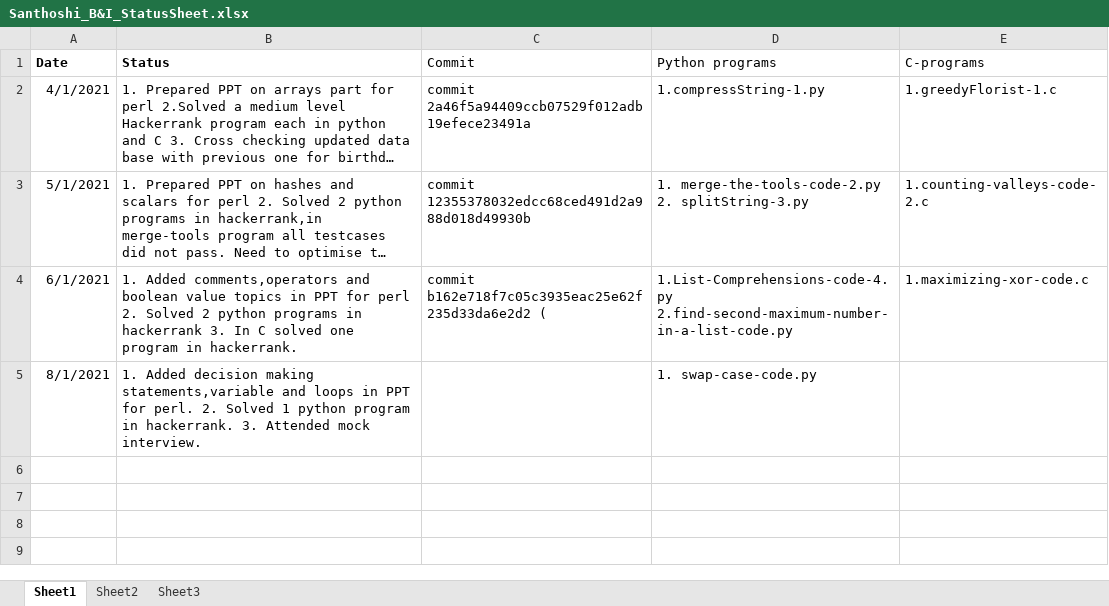
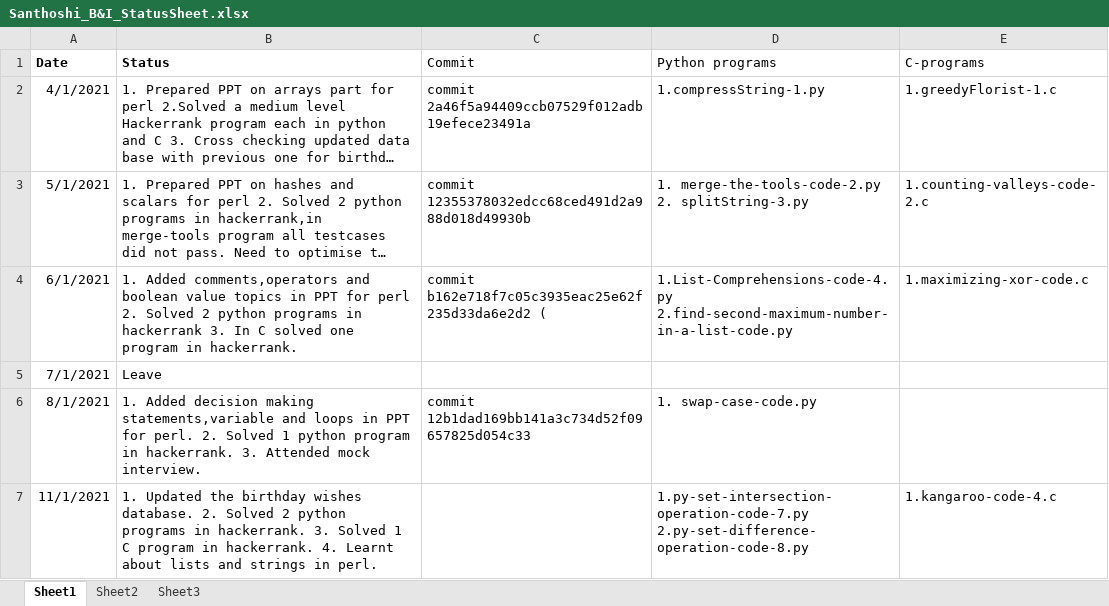
Before and after one commit to srivalli-project/BI_Team_Status, an Excel workbook: Santhoshi/Santhoshi_B&I_StatusSheet.xlsx, sheet Sheet1, drawn as a sheet; long unchanged cells end in …; values as stored, in another font and other column widths than the file's, no borders; addresses are those after the commit; the diff names each change by its address in the sheet, - before the commit and + after, or states it on an @@ line.

Commit message:
Santhoshi_11_1_2021_Status

```diff
--- a/Santhoshi/Santhoshi_B&I_StatusSheet.xlsx (sheet Sheet1)
+++ b/Santhoshi/Santhoshi_B&I_StatusSheet.xlsx (sheet Sheet1)
+row 5: 7/1/2021 | Leave
-C6 (Commit): (empty)
+C6 (Commit): commit 12b1dad169bb141a3c734d52f09657825d054c33
+row 7: 11/1/2021 | 1. Updated the birthday wishes database. 2. Solved 2 python programs in hackerrank. 3. Solved 1 C program in hackerrank. 4. Learnt about lists and strings in perl. |  | 1.py-set-intersection-operation-code-7.py 2.py-set-difference-operation-code-8.py | 1.kangaroo-code-4.c
```
Also changed, not shown: 6 other files.
